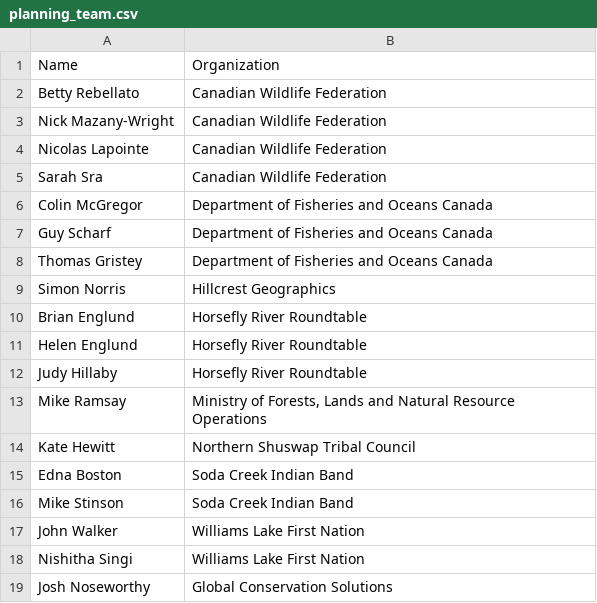
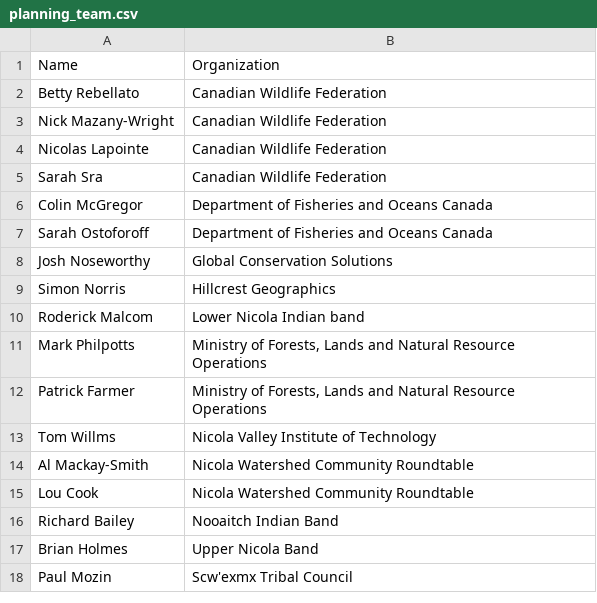
Before and after one commit to Canadian-Wildlife-Federation/lower-nicola-wcrp, a CSV file: content/data/planning_team.csv, drawn as a sheet.

```diff
--- a/content/data/planning_team.csv
+++ b/content/data/planning_team.csv
@@ -6,14 +6,13 @@ Sarah Sra,Canadian Wildlife Federation
 Colin McGregor,Department of Fisheries and Oceans Canada
-Guy Scharf,Department of Fisheries and Oceans Canada
-Thomas Gristey,Department of Fisheries and Oceans Canada
+Sarah Ostoforoff,Department of Fisheries and Oceans Canada
+Josh Noseworthy,Global Conservation Solutions
 Simon Norris,Hillcrest Geographics
-Brian Englund,Horsefly River Roundtable
-Helen Englund,Horsefly River Roundtable
-Judy Hillaby,Horsefly River Roundtable
-Mike Ramsay,"Ministry of Forests, Lands and Natural Resource Operations"
-Kate Hewitt,Northern Shuswap Tribal Council
-Edna Boston,Soda Creek Indian Band
-Mike Stinson,Soda Creek Indian Band
-John Walker,Williams Lake First Nation
-Nishitha Singi,Williams Lake First Nation
-Josh Noseworthy,Global Conservation Solutions
+Roderick Malcom,Lower Nicola Indian band
+Mark Philpotts,"Ministry of Forests, Lands and Natural Resource Operations"
+Patrick Farmer,"Ministry of Forests, Lands and Natural Resource Operations"
+Tom Willms,Nicola Valley Institute of Technology
+Al Mackay-Smith,Nicola Watershed Community Roundtable
+Lou Cook,Nicola Watershed Community Roundtable
+Richard Bailey,Nooaitch Indian Band
+Brian Holmes,Upper Nicola Band
+Paul Mozin,Scw'exmx Tribal Council
```
Also changed, not shown: content/data/key_actors.csv, 31 other files.
